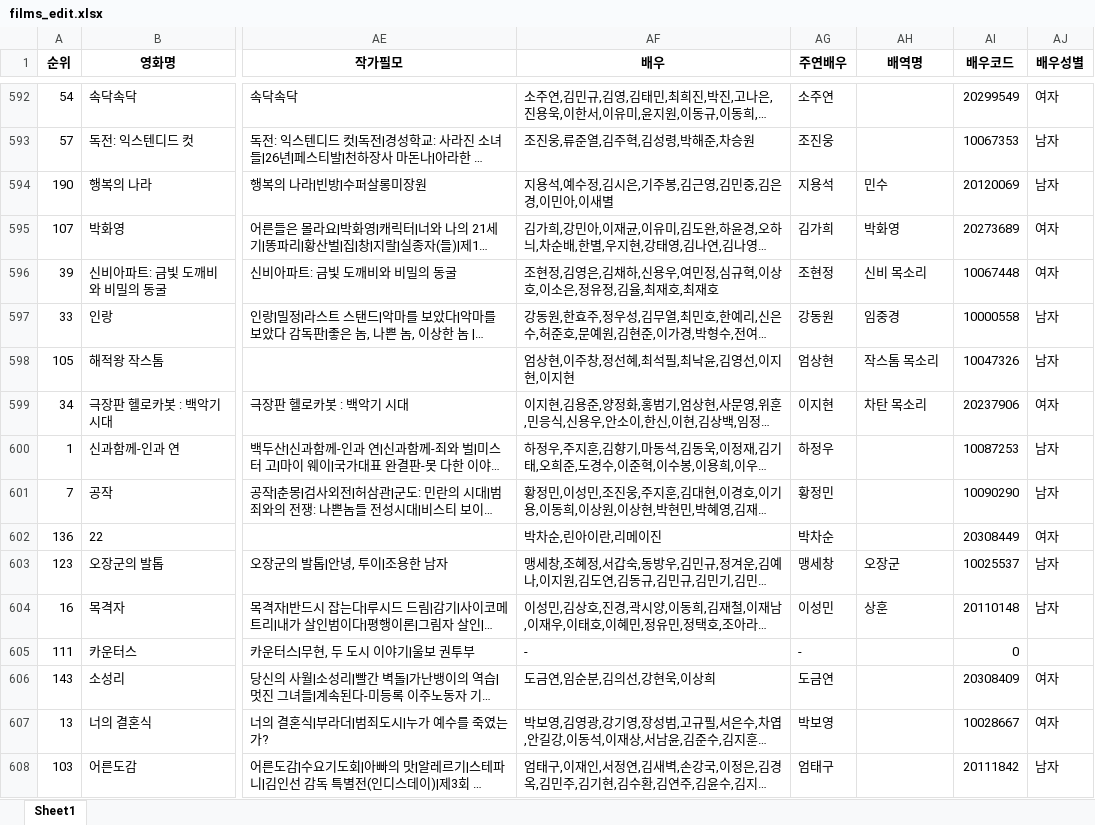
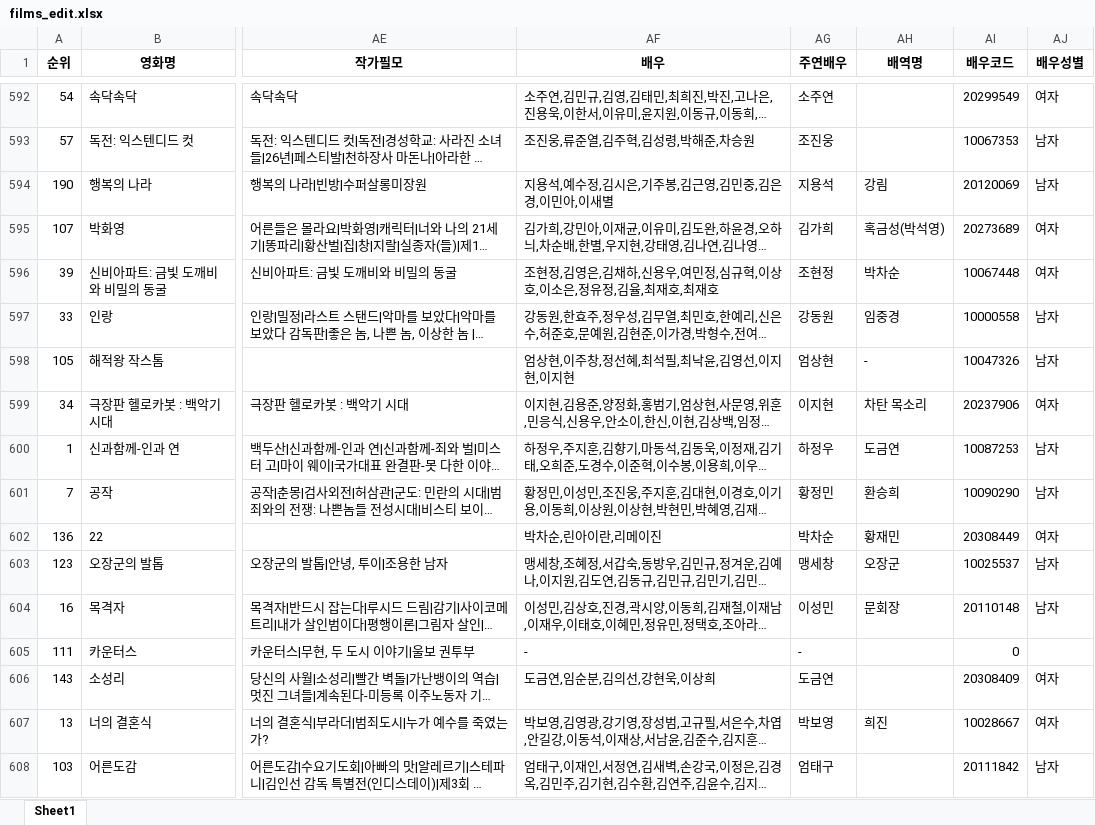
Before and after one commit to kim4pb/Female-led-Korean-Films, an Excel workbook: 01.Data_Collection/films_edit.xlsx, sheet Sheet1, drawn as a sheet; only a part is shown, gaps mark what is left out; long unchanged cells end in …; values as stored, in another font and other column widths than the file's, no borders; the diff covers the shown part only; the diff names each change by its address in the sheet, - before the commit and + after, or states it on an @@ line.

```diff
--- a/01.Data_Collection/films_edit.xlsx (sheet Sheet1)
+++ b/01.Data_Collection/films_edit.xlsx (sheet Sheet1)
-AH594 (배역명): 민수
+AH594 (배역명): 강림
-AH595 (배역명): 박화영
+AH595 (배역명): 혹금성(박석영)
-AH596 (배역명): 신비 목소리
+AH596 (배역명): 박차순
-AH598 (배역명): 작스톰 목소리
+AH598 (배역명): -
-AH600 (배역명): (empty)
+AH600 (배역명): 도금연
-AH601 (배역명): (empty)
+AH601 (배역명): 환승희
-AH602 (배역명): (empty)
+AH602 (배역명): 황재민
-AH604 (배역명): 상훈
+AH604 (배역명): 문회장
-AH607 (배역명): (empty)
+AH607 (배역명): 희진
```
Also changed, not shown: 397 edited cells elsewhere in this sheet, 6 other files.
